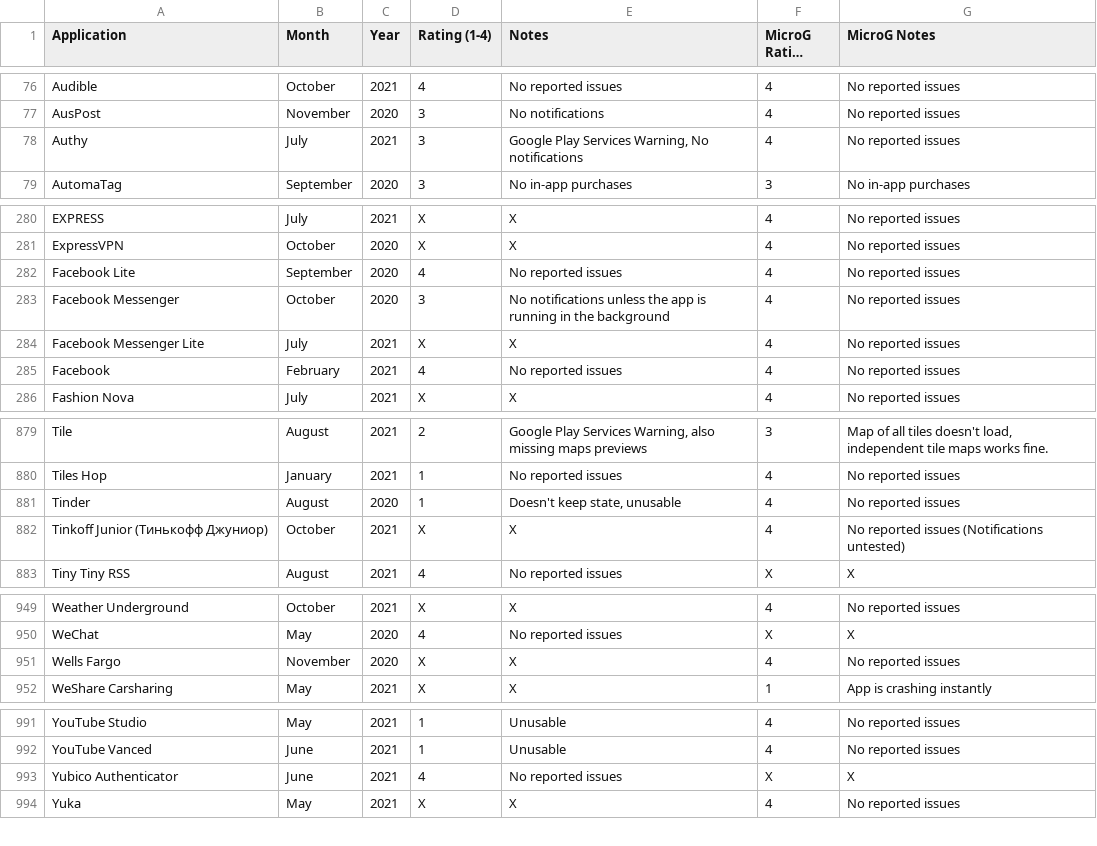
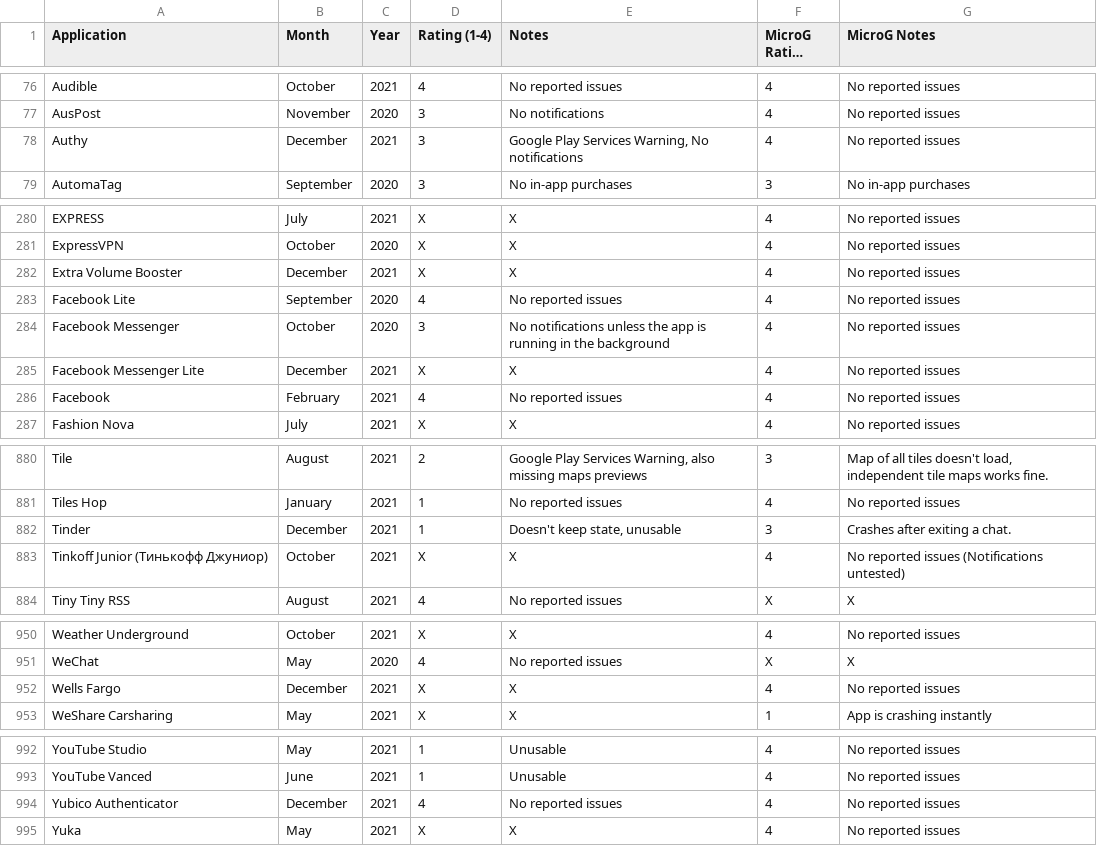
Before and after one commit to techlore/plexus, a CSV file: src/data/Plexus.csv, drawn as a sheet; only a part is shown, gaps mark what is left out; long unchanged cells end in …; the diff covers the shown part only.

Commit message:
Update Plexus.csv

```diff
--- a/src/data/Plexus.csv
+++ b/src/data/Plexus.csv
@@ -77,3 +77,3 @@ Audible,October,2021,4,No reported issues,4,No reported issues
 AusPost,November,2020,3,No notifications,4,No reported issues
-Authy,July,2021,3,"Google Play Services Warning, No notifications",4,No reported issues
+Authy,December,2021,3,"Google Play Services Warning, No notifications",4,No reported issues
 AutomaTag,September,2020,3,No in-app purchases,3,No in-app purchases
@@ -281,5 +281,6 @@ EXPRESS,July,2021,X,X,4,No reported issues
 ExpressVPN,October,2020,X,X,4,No reported issues
+Extra Volume Booster,December,2021,X,X,4,No reported issues
 Facebook Lite,September,2020,4,No reported issues,4,No reported issues
 Facebook Messenger,October,2020,3,No notifications unless the app is running in the background,4,No reported issues
-Facebook Messenger Lite,July,2021,X,X,4,No reported issues
+Facebook Messenger Lite,December,2021,X,X,4,No reported issues
 Facebook,February,2021,4,No reported issues,4,No reported issues
@@ -880,3 +881,3 @@ Tile,August,2021,2,"Google Play Services Warning, also missing maps previews",3,
 Tiles Hop,January,2021,1,No reported issues,4,No reported issues
-Tinder,August,2020,1,"Doesn't keep state, unusable",4,No reported issues
+Tinder,December,2021,1,"Doesn't keep state, unusable",3,Crashes after exiting a chat.
 Tinkoff Junior (Тинькофф Джуниор),October,2021,X,X,4,No reported issues (Notifications untested)
@@ -950,3 +951,3 @@ Weather Underground,October,2021,X,X,4,No reported issues
 WeChat,May,2020,4,No reported issues,X,X
-Wells Fargo,November,2020,X,X,4,No reported issues
+Wells Fargo,December,2021,X,X,4,No reported issues
 WeShare Carsharing,May,2021,X,X,1,App is crashing instantly
@@ -992,3 +993,3 @@ YouTube Studio,May,2021,1,Unusable,4,No reported issues
 YouTube Vanced,June,2021,1,Unusable,4,No reported issues
-Yubico Authenticator,June,2021,4,No reported issues,X,X
+Yubico Authenticator,December,2021,4,No reported issues,4,No reported issues
 Yuka,May,2021,X,X,4,No reported issues
```
Also changed, not shown: 9 edited cells elsewhere in this file.
